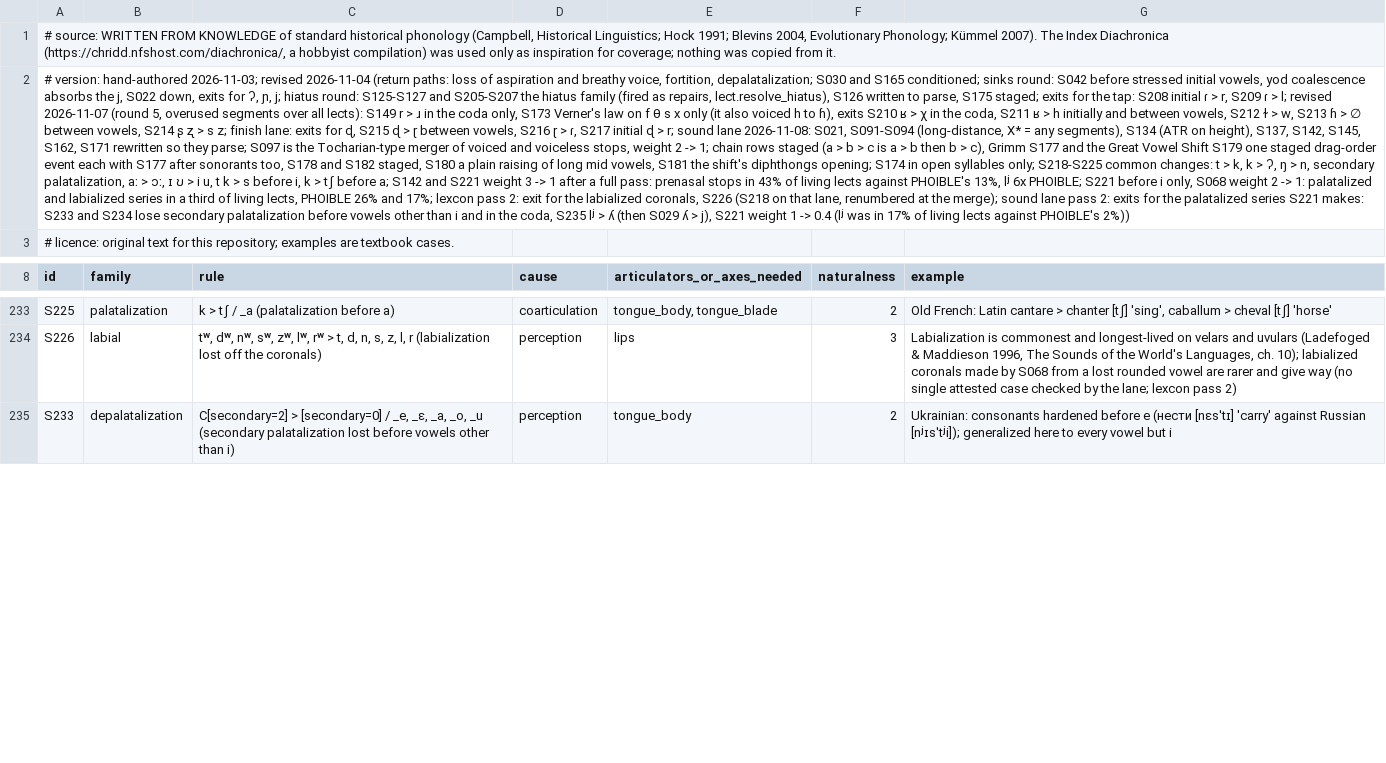
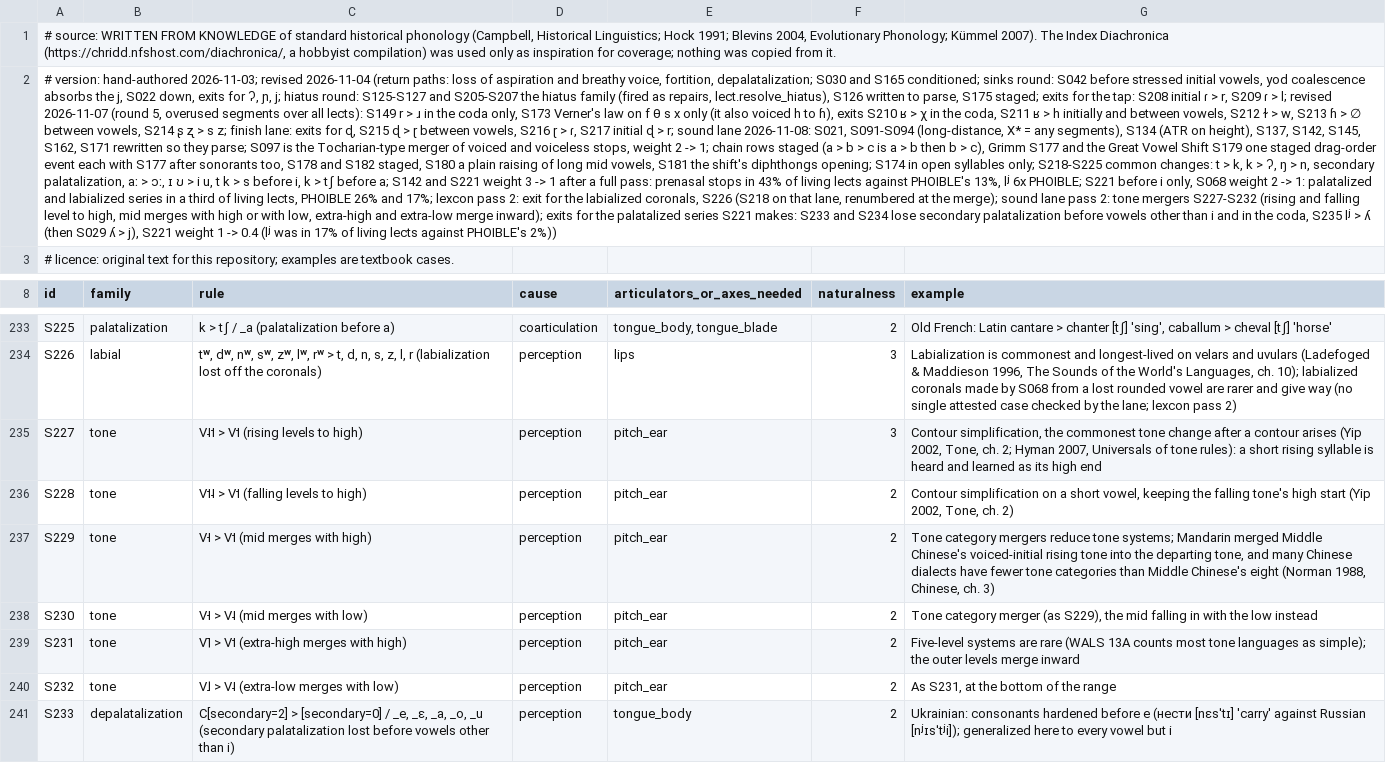
Before and after one commit to engma-linguistics/procedural-world-generation, a TSV file: planet/language/data/sound_changes.tsv, drawn as a sheet; only a part is shown, gaps mark what is left out; the diff names each change by its address in the sheet, - before the commit and + after, or states it on an @@ line.

```diff
--- a/planet/language/data/sound_changes.tsv
+++ b/planet/language/data/sound_changes.tsv
-A2 (id): …pass 2: exits for…
+A2 (id): …pass 2: tone mergers S227-S232 (rising and falling level to high, mid merges with high or with low, extra-high and extra-low merge inward); exits for…
+row 235: S227 | tone | V˨˦ > V˦ (rising levels to high) | perception | pitch_ear | 3 | Contour simplification, the commonest tone change after a contour arises (Yip 2002, Tone, ch. 2; Hyman 2007, Universals of tone rules): a short rising syllable is heard and learned as its high end
+row 236: S228 | tone | V˦˨ > V˦ (falling levels to high) | perception | pitch_ear | 2 | Contour simplification on a short vowel, keeping the falling tone's high start (Yip 2002, Tone, ch. 2)
+row 237: S229 | tone | V˧ > V˦ (mid merges with high) | perception | pitch_ear | 2 | Tone category mergers reduce tone systems; Mandarin merged Middle Chinese's voiced-initial rising tone into the departing tone, and many Chinese dialects have fewer tone categories than Middle Chinese's eight (Norman 1988, Chinese, ch. 3)
+row 238: S230 | tone | V˧ > V˨ (mid merges with low) | perception | pitch_ear | 2 | Tone category merger (as S229), the mid falling in with the low instead
+row 239: S231 | tone | V˥ > V˦ (extra-high merges with high) | perception | pitch_ear | 2 | Five-level systems are rare (WALS 13A counts most tone languages as simple); the outer levels merge inward
+row 240: S232 | tone | V˩ > V˨ (extra-low merges with low) | perception | pitch_ear | 2 | As S231, at the bottom of the range
```
Also changed, not shown: 2 other files.
